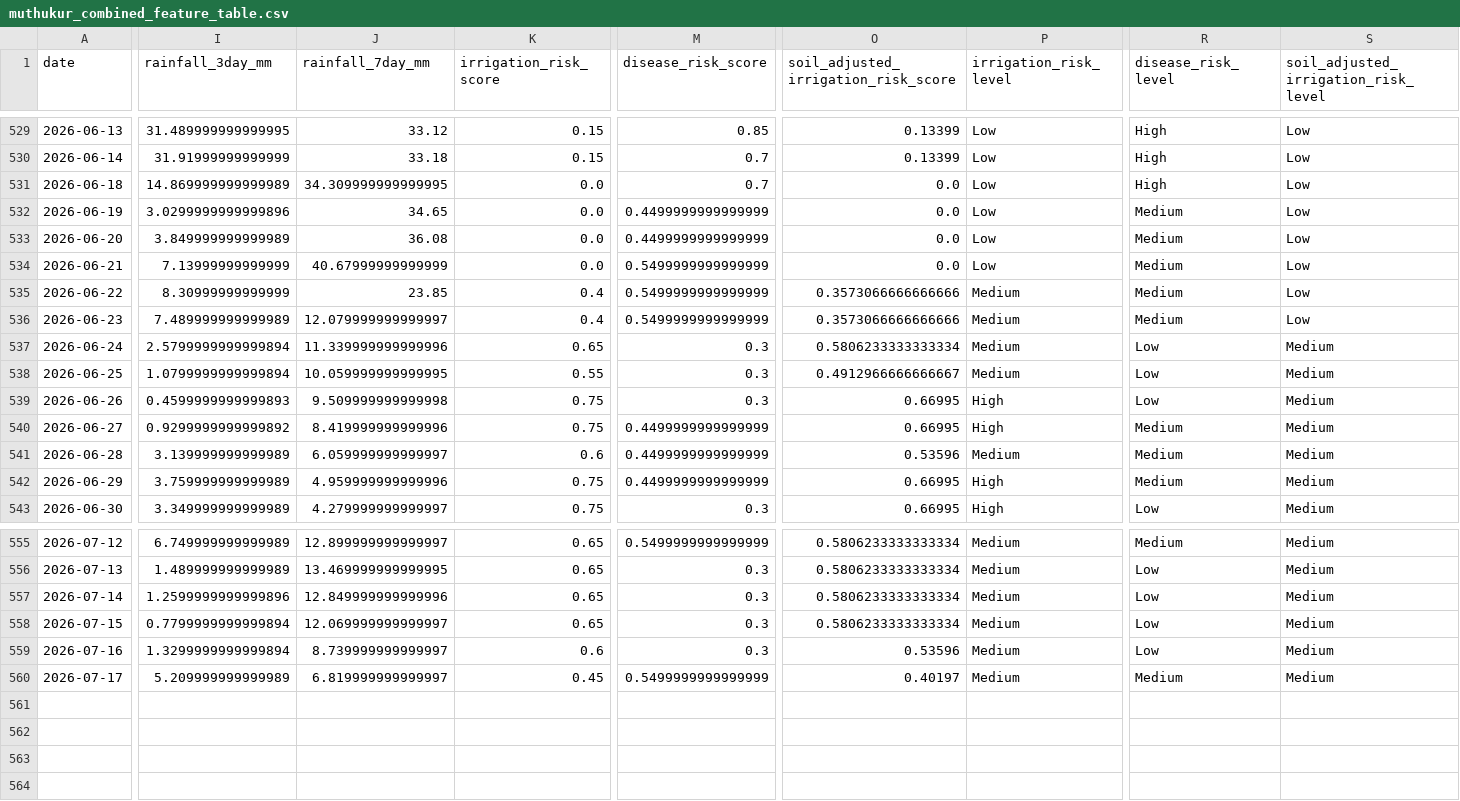
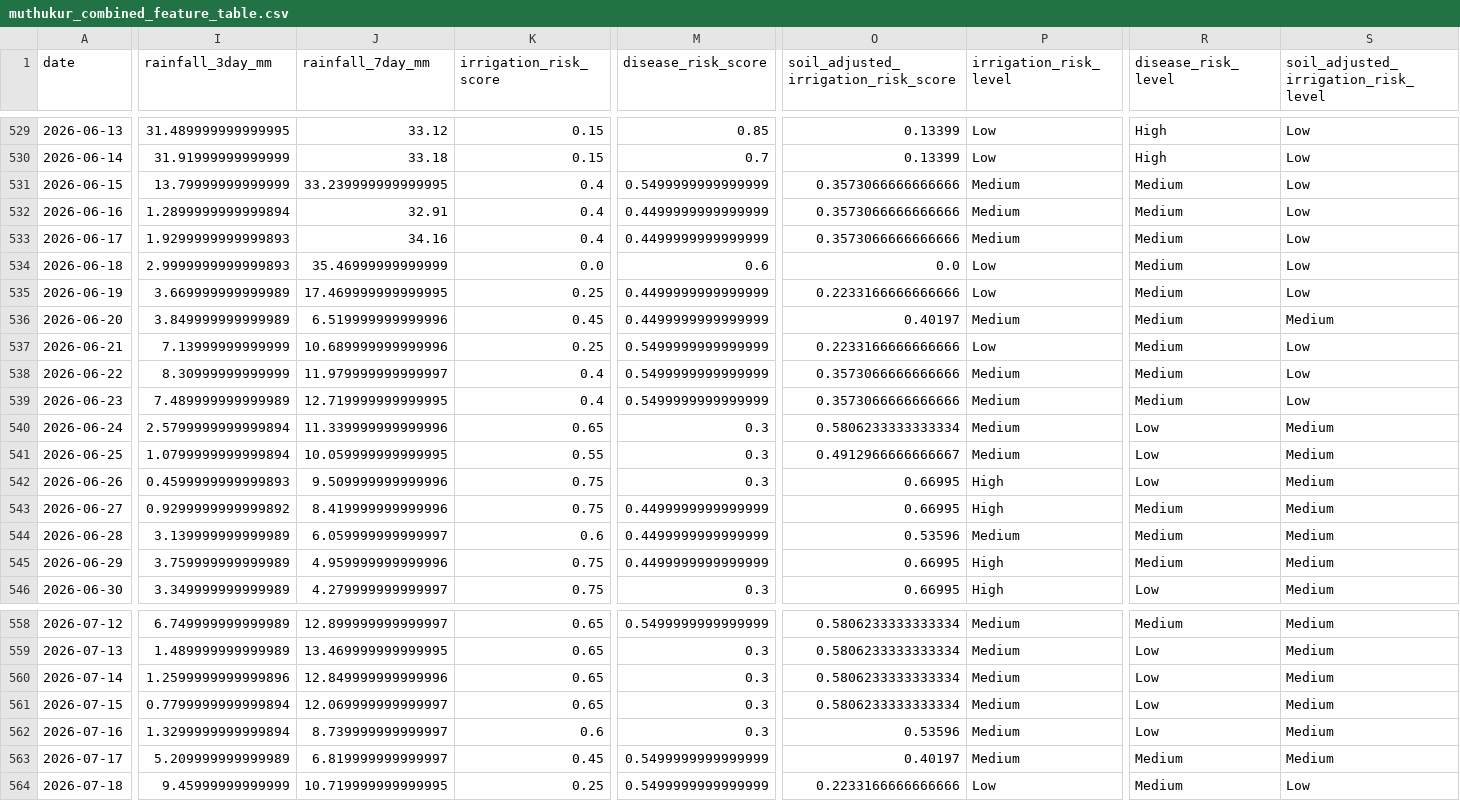
Before and after one commit to vanaprashanth/mango-digital-twin, a CSV file: data/processed/muthukur_combined_feature_table.csv, drawn as a sheet; only a part is shown, gaps mark what is left out; addresses are those after the commit; rows hold the shown columns only; the diff names each change by its address in the sheet, - before the commit and + after, or states it on an @@ line.

```diff
--- a/data/processed/muthukur_combined_feature_table.csv
+++ b/data/processed/muthukur_combined_feature_table.csv
+row 531: 2026-06-15 | 13.79999999999999 | 33.239999999999995 | 0.4 | 0.5499999999999999 | 0.3573066666666666 | Medium | Medium | Low
+row 532: 2026-06-16 | 1.2899999999999894 | 32.91 | 0.4 | 0.4499999999999999 | 0.3573066666666666 | Medium | Medium | Low
+row 533: 2026-06-17 | 1.9299999999999893 | 34.16 | 0.4 | 0.4499999999999999 | 0.3573066666666666 | Medium | Medium | Low
-I534 (rainfall_3day_mm): 14.869999999999989
+I534 (rainfall_3day_mm): 2.9999999999999893
-J534 (rainfall_7day_mm): 34.309999999999995
+J534 (rainfall_7day_mm): 35.46999999999999
-M534 (disease_risk_score): 0.7
+M534 (disease_risk_score): 0.6
-R534 (disease_risk_level): High
+R534 (disease_risk_level): Medium
-I535 (rainfall_3day_mm): 3.0299999999999896
+I535 (rainfall_3day_mm): 3.669999999999989
-J535 (rainfall_7day_mm): 34.65
+J535 (rainfall_7day_mm): 17.469999999999995
-K535 (irrigation_risk_score): 0.0
+K535 (irrigation_risk_score): 0.25
-O535: 0.0
+O535: 0.2233166666666666
-J536 (rainfall_7day_mm): 36.08
+J536 (rainfall_7day_mm): 6.519999999999996
-K536 (irrigation_risk_score): 0.0
+K536 (irrigation_risk_score): 0.45
-O536: 0.0
+O536: 0.40197
-P536 (irrigation_risk_level): Low
+P536 (irrigation_risk_level): Medium
-S536: Low
+S536: Medium
-J537 (rainfall_7day_mm): 40.67999999999999
+J537 (rainfall_7day_mm): 10.689999999999996
-K537 (irrigation_risk_score): 0.0
+K537 (irrigation_risk_score): 0.25
-O537: 0.0
+O537: 0.2233166666666666
-J538 (rainfall_7day_mm): 23.85
+J538 (rainfall_7day_mm): 11.979999999999997
-J539 (rainfall_7day_mm): 12.079999999999997
+J539 (rainfall_7day_mm): 12.719999999999995
-J542 (rainfall_7day_mm): 9.509999999999998
+J542 (rainfall_7day_mm): 9.509999999999996
+row 564: 2026-07-18 | 9.45999999999999 | 10.719999999999995 | 0.25 | 0.5499999999999999 | 0.2233166666666666 | Low | Medium | Low
```
Also changed, not shown: data/processed/muthukur_fao56_interpolated_kc_water_balance.csv, data/processed/muthukur_fao56_model_comparison.csv, 13 other files.
